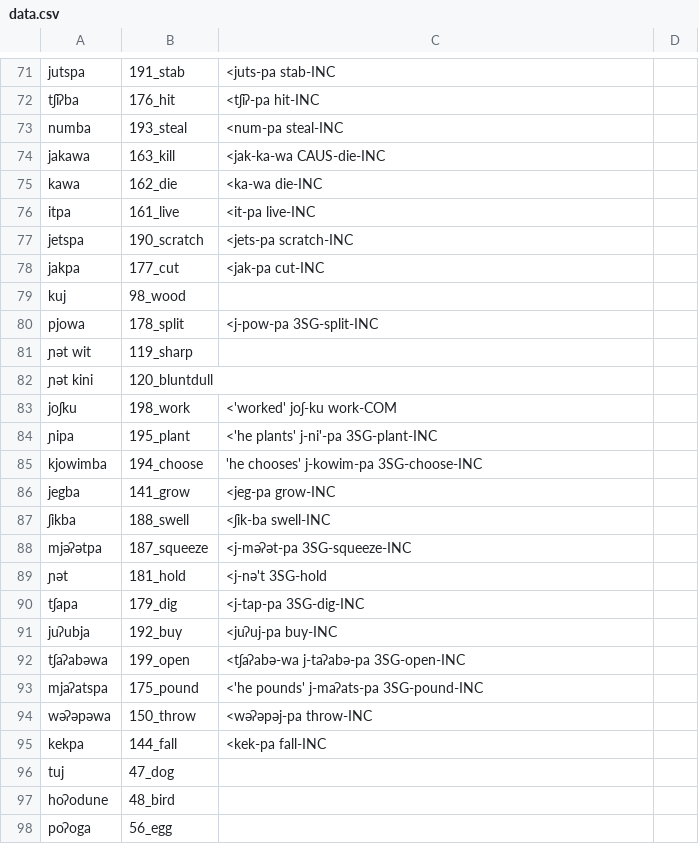
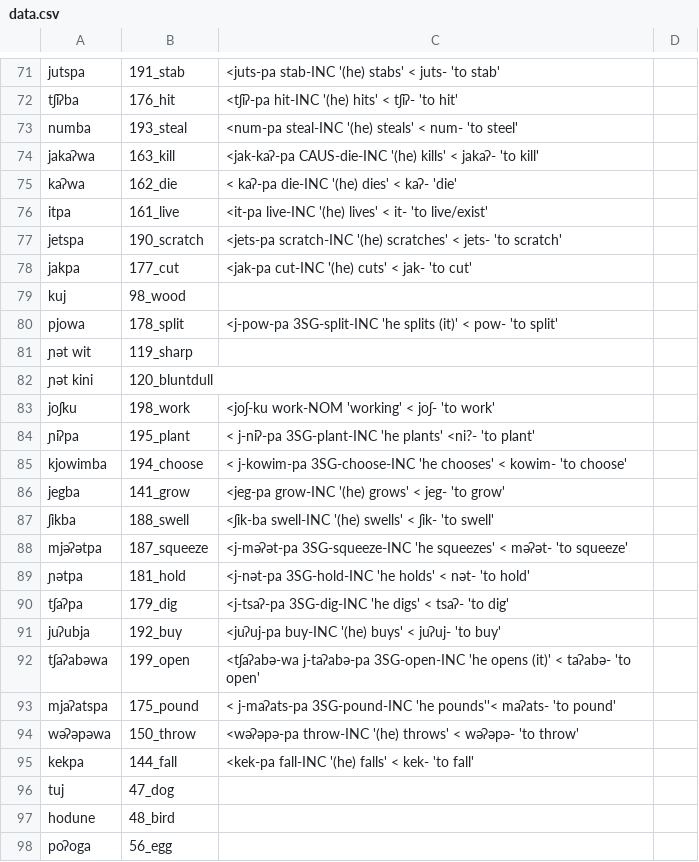
Before and after one commit to lexibank/mixezoqueanvoices, a CSV file: raw/data/Jitotol/data.csv, drawn as a sheet; only a part is shown, gaps mark what is left out; the diff covers the shown part only; the diff names each change by its address in the sheet, - before the commit and + after, or states it on an @@ line.

```diff
--- a/raw/data/Jitotol/data.csv
+++ b/raw/data/Jitotol/data.csv
-C71: <juts-pa stab-INC
+C71: <juts-pa stab-INC '(he) stabs' < juts- 'to stab'
-C72: <tʃiʔ-pa hit-INC
+C72: <tʃiʔ-pa hit-INC '(he) hits' < tʃiʔ- 'to hit'
-C73: <num-pa steal-INC
+C73: <num-pa steal-INC '(he) steals' < num- 'to steel'
-A74: jakawa
+A74: jakaʔwa
-C74: <jak-ka-wa CAUS-die-INC
+C74: <jak-kaʔ-pa CAUS-die-INC '(he) kills' < jakaʔ- 'to kill'
-A75: kawa
+A75: kaʔwa
-C75: <ka-wa die-INC
+C75: < kaʔ-pa die-INC '(he) dies' < kaʔ- 'die'
-C76: <it-pa live-INC
+C76: <it-pa live-INC '(he) lives' < it- 'to live/exist'
-C77: <jets-pa scratch-INC
+C77: <jets-pa scratch-INC '(he) scratches' < jets- 'to scratch'
-C78: <jak-pa cut-INC
+C78: <jak-pa cut-INC '(he) cuts' < jak- 'to cut'
-C80: <j-pow-pa 3SG-split-INC
+C80: <j-pow-pa 3SG-split-INC 'he splits (it)' < pow- 'to split'
-C83: <'worked' joʃ-ku work-COM
+C83: <joʃ-ku work-NOM 'working' < joʃ- 'to work'
-A84: ɲipa
+A84: ɲiʔpa
-C84: <'he plants' j-ni'-pa 3SG-plant-INC
+C84: < j-niʔ-pa 3SG-plant-INC 'he plants' <ni?- 'to plant'
-C85: 'he chooses' j-kowim-pa 3SG-choose-INC
+C85: < j-kowim-pa 3SG-choose-INC 'he chooses' < kowim- 'to choose'
-C86: <jeg-pa grow-INC
+C86: <jeg-pa grow-INC '(he) grows' < jeg- 'to grow'
-C87: <ʃik-ba swell-INC
+C87: <ʃik-ba swell-INC '(he) swells' < ʃik- 'to swell'
-C88: <j-məʔət-pa 3SG-squeeze-INC
+C88: <j-məʔət-pa 3SG-squeeze-INC 'he squeezes' < məʔət- 'to squeeze'
-A89: ɲət
+A89: ɲətpa
-C89: <j-nə't 3SG-hold
+C89: <j-nət-pa 3SG-hold-INC 'he holds' < nət- 'to hold'
-A90: tʃapa
+A90: tʃaʔpa
-C90: <j-tap-pa 3SG-dig-INC
+C90: <j-tsaʔ-pa 3SG-dig-INC 'he digs' < tsaʔ- 'to dig'
-C91: <juʔuj-pa buy-INC
+C91: <juʔuj-pa buy-INC '(he) buys' < juʔuj- 'to buy'
-C92: …j-taʔabə-pa 3SG-open-INC
+C92: …j-taʔabə-pa 3SG-open-INC 'he opens (it)' < taʔabə- 'to open'
-C93: <'he pounds' j-maʔats-pa 3SG-pound-INC
+C93: < j-maʔats-pa 3SG-pound-INC 'he pounds''< maʔats- 'to pound'
-C94: <wəʔəpəj-pa throw-INC
+C94: <wəʔəpə-pa throw-INC '(he) throws' < wəʔəpə- 'to throw'
-C95: <kek-pa fall-INC
+C95: <kek-pa fall-INC '(he) falls' < kek- 'to fall'
-A97: hoʔodune
+A97: hodune
```
Also changed, not shown: 1 added row, 1 removed row and 33 edited cells elsewhere in this file.
